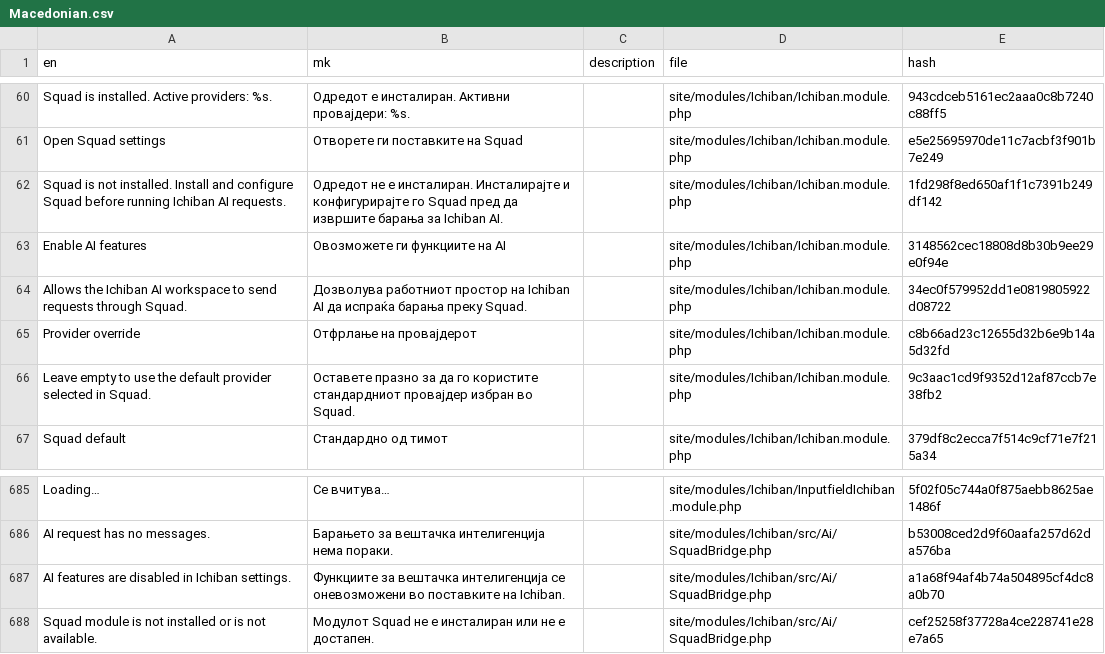
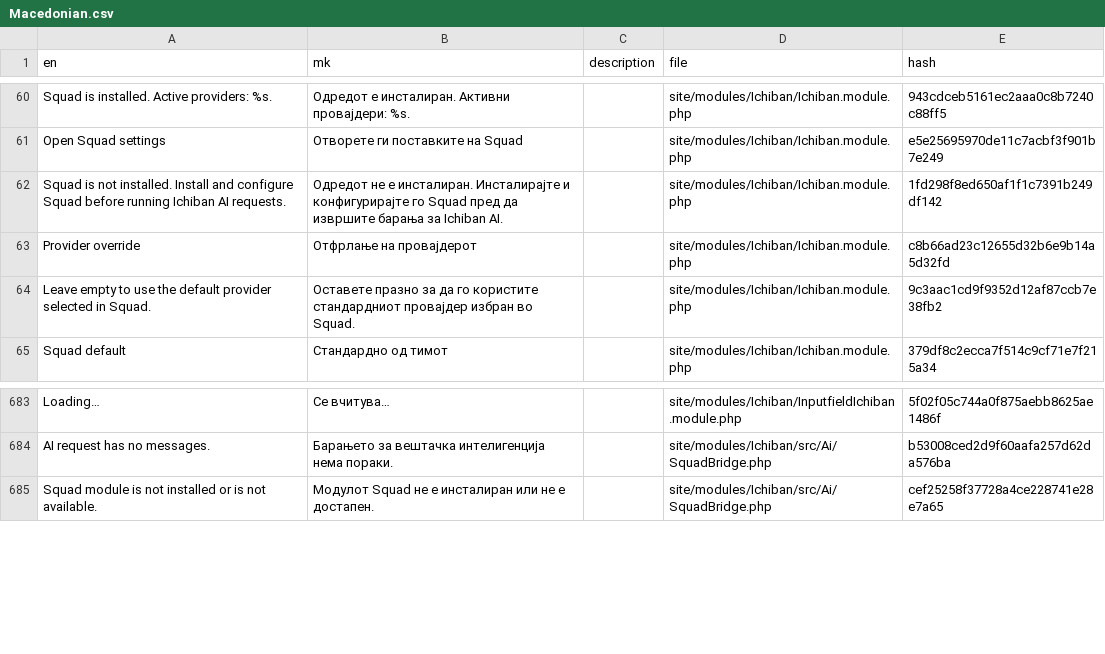
Before and after one commit to mxmsmnv/Ichiban, a CSV file: languages/Macedonian.csv, drawn as a sheet; only a part is shown, gaps mark what is left out.

Commit message:
Use Squad readiness for AI status

```diff
--- a/languages/Macedonian.csv
+++ b/languages/Macedonian.csv
@@ -62,4 +62,2 @@ Open Squad settings,Отворете ги поставките на Squad,,site/
 Squad is not installed. Install and configure Squad before running Ichiban AI requests.,Одредот не е инсталиран. Инсталирајте и конфигурирајте го Squad пред да извршите барања за Ichiban AI.,,site/modules/Ichiban/Ichiban.module.php,1fd298f8ed650af1f1c7391b249df142
-Enable AI features,Овозможете ги функциите на AI,,site/modules/Ichiban/Ichiban.module.php,3148562cec18808d8b30b9ee29e0f94e
-Allows the Ichiban AI workspace to send requests through Squad.,Дозволува работниот простор на Ichiban AI да испраќа барања преку Squad.,,site/modules/Ichiban/Ichiban.module.php,34ec0f579952dd1e0819805922d08722
 Provider override,Отфрлање на провајдерот,,site/modules/Ichiban/Ichiban.module.php,c8b66ad23c12655d32b6e9b14a5d32fd
@@ -686,3 +684,2 @@ Loading…,Се вчитува…,,site/modules/Ichiban/InputfieldIchiban.module
 AI request has no messages.,Барањето за вештачка интелигенција нема пораки.,,site/modules/Ichiban/src/Ai/SquadBridge.php,b53008ced2d9f60aafa257d62da576ba
-AI features are disabled in Ichiban settings.,Функциите за вештачка интелигенција се оневозможени во поставките на Ichiban.,,site/modules/Ichiban/src/Ai/SquadBridge.php,a1a68f94af4b74a504895cf4dc8a0b70
 Squad module is not installed or is not available.,Модулот Squad не е инсталиран или не е достапен.,,site/modules/Ichiban/src/Ai/SquadBridge.php,cef25258f37728a4ce228741e28e7a65
```
Also changed, not shown: languages/Bulgarian.csv, languages/Greek.csv, 32 other files.
